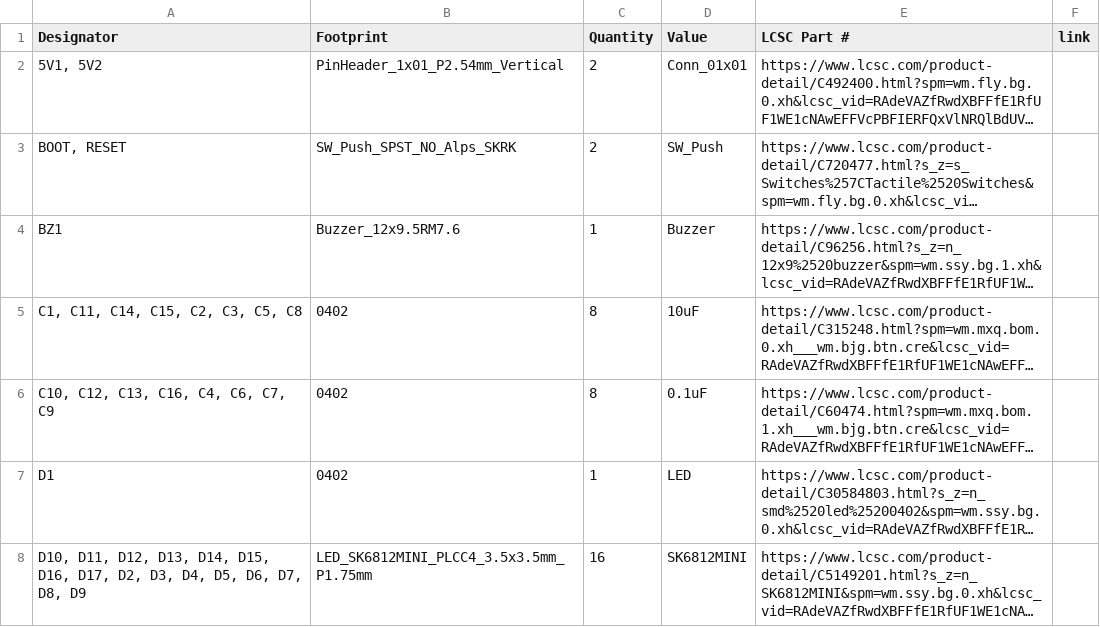
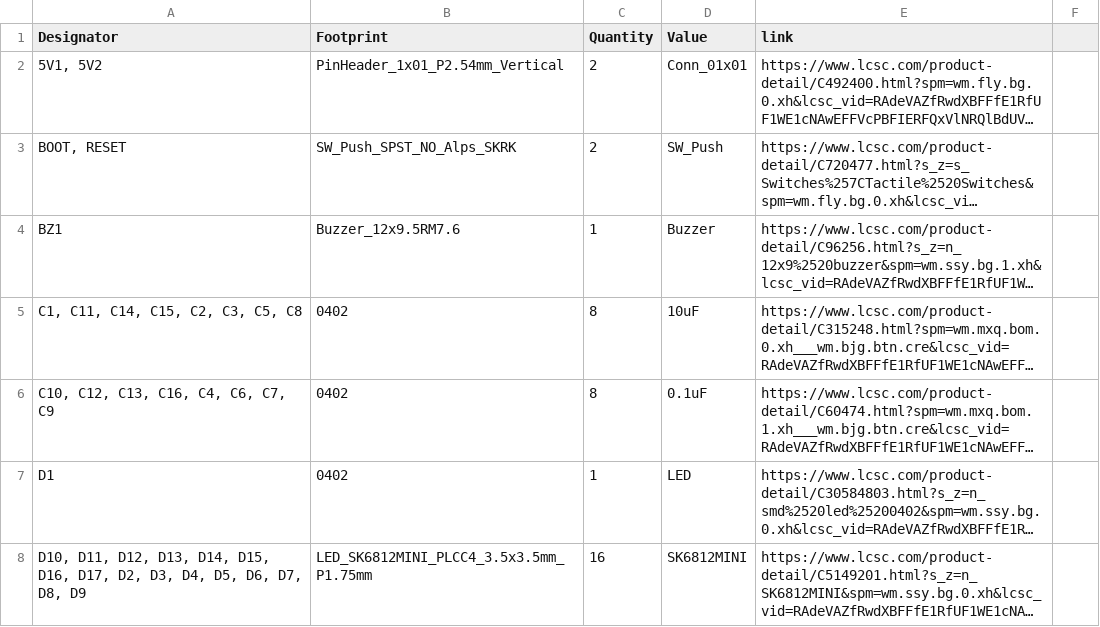
Before and after one commit to kareeemshr/kareem-s-s-esp32s3, a CSV file: bom.csv, drawn as a sheet; only a part is shown; long unchanged cells end in …; the diff names each change by its address in the sheet, - before the commit and + after, or states it on an @@ line.

Commit message:
Update bom.csv

```diff
--- a/bom.csv
+++ b/bom.csv
-E1: LCSC Part #
+E1: link
-F1: link
+F1: (empty)
```
